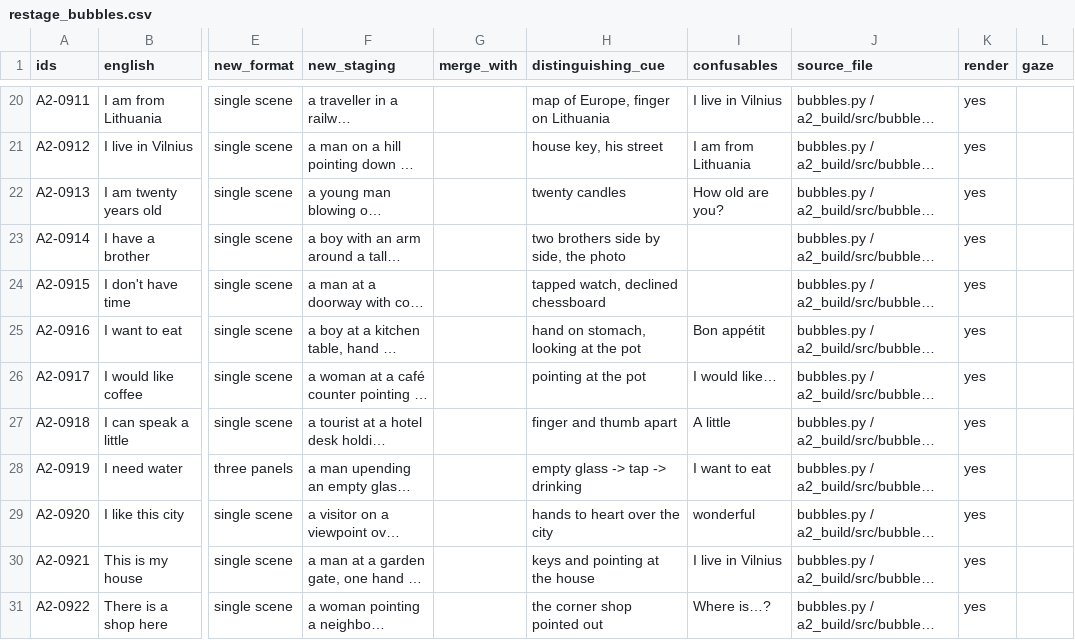
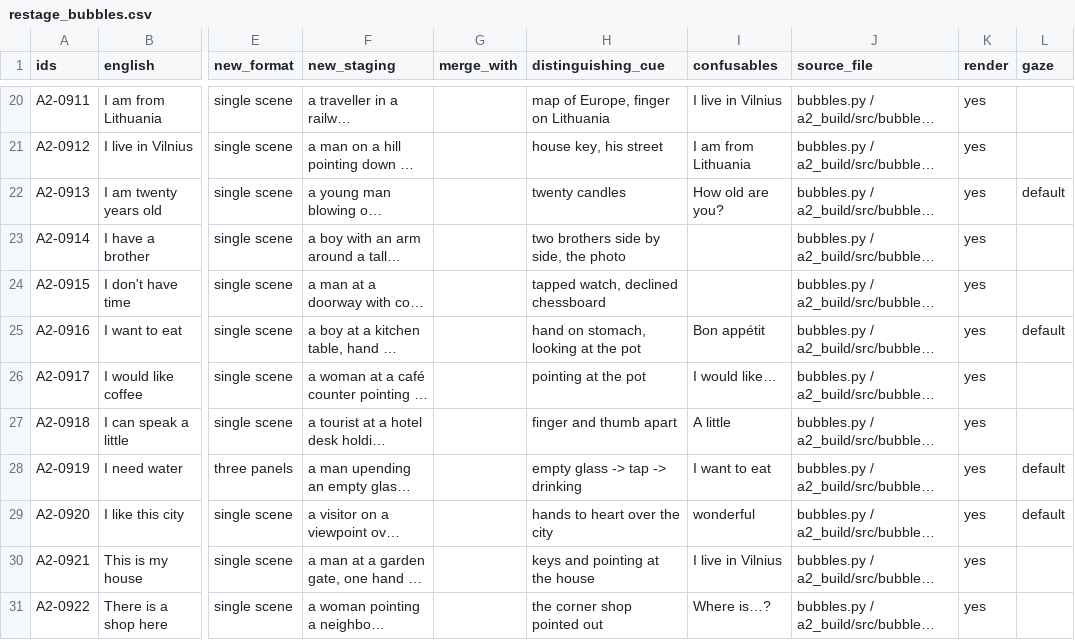
Before and after one commit to dainius-sileika/Lithuanian_Flashcards, a CSV file: a2_build/restage_bubbles.csv, drawn as a sheet; only a part is shown, gaps mark what is left out; long unchanged cells end in …; the diff covers the shown part only; the diff names each change by its address in the sheet, - before the commit and + after, or states it on an @@ line.

```diff
--- a/a2_build/restage_bubbles.csv
+++ b/a2_build/restage_bubbles.csv
-L22 (gaze): (empty)
+L22 (gaze): default
-L25 (gaze): (empty)
+L25 (gaze): default
-L28:L29 (gaze): (empty)
+L28:L29 (gaze): default
```
Also changed, not shown: 26 edited cells elsewhere in this file, 3 other files.
